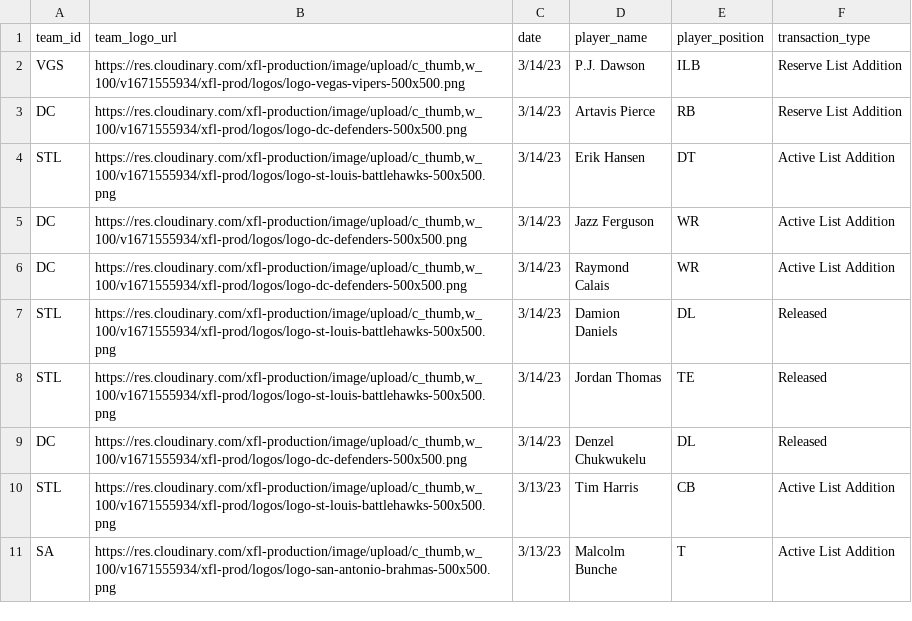
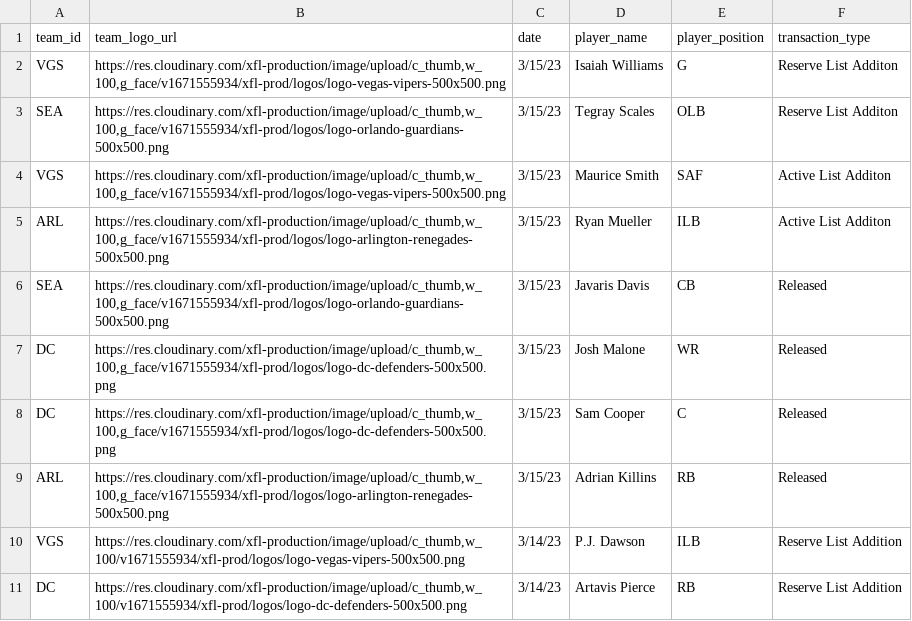
Before and after one commit to armstjc/xfl-2023-data-repository, a CSV file: player_info/transactions/2023_xfl_transactions.csv, drawn as a sheet; only a part is shown; the shorter side is filled out with more unchanged rows; the diff names each change by its address in the sheet, - before the commit and + after, or states it on an @@ line.

```diff
--- a/player_info/transactions/2023_xfl_transactions.csv
+++ b/player_info/transactions/2023_xfl_transactions.csv
+row 2: VGS | https://res.cloudinary.com/xfl-production/image/upload/c_thumb,w_100,g_face/v1671555934/xfl-prod/logos/logo-vegas-vipers-500x500.png | 3/15/23 | Isaiah Williams | G | Reserve List Additon
+row 3: SEA | https://res.cloudinary.com/xfl-production/image/upload/c_thumb,w_100,g_face/v1671555934/xfl-prod/logos/logo-orlando-guardians-500x500.png | 3/15/23 | Tegray Scales | OLB | Reserve List Additon
+row 4: VGS | https://res.cloudinary.com/xfl-production/image/upload/c_thumb,w_100,g_face/v1671555934/xfl-prod/logos/logo-vegas-vipers-500x500.png | 3/15/23 | Maurice Smith | SAF | Active List Additon
+row 5: ARL | https://res.cloudinary.com/xfl-production/image/upload/c_thumb,w_100,g_face/v1671555934/xfl-prod/logos/logo-arlington-renegades-500x500.png | 3/15/23 | Ryan Mueller | ILB | Active List Additon
+row 6: SEA | https://res.cloudinary.com/xfl-production/image/upload/c_thumb,w_100,g_face/v1671555934/xfl-prod/logos/logo-orlando-guardians-500x500.png | 3/15/23 | Javaris Davis | CB | Released
+row 7: DC | https://res.cloudinary.com/xfl-production/image/upload/c_thumb,w_100,g_face/v1671555934/xfl-prod/logos/logo-dc-defenders-500x500.png | 3/15/23 | Josh Malone | WR | Released
+row 8: DC | https://res.cloudinary.com/xfl-production/image/upload/c_thumb,w_100,g_face/v1671555934/xfl-prod/logos/logo-dc-defenders-500x500.png | 3/15/23 | Sam Cooper | C | Released
+row 9: ARL | https://res.cloudinary.com/xfl-production/image/upload/c_thumb,w_100,g_face/v1671555934/xfl-prod/logos/logo-arlington-renegades-500x500.png | 3/15/23 | Adrian Killins | RB | Released
```
Also changed, not shown: rosters/2023_xfl_roster.csv, rosters/weekly_rosters/2023_weekly_xfl_roster.csv, 13 other files.
